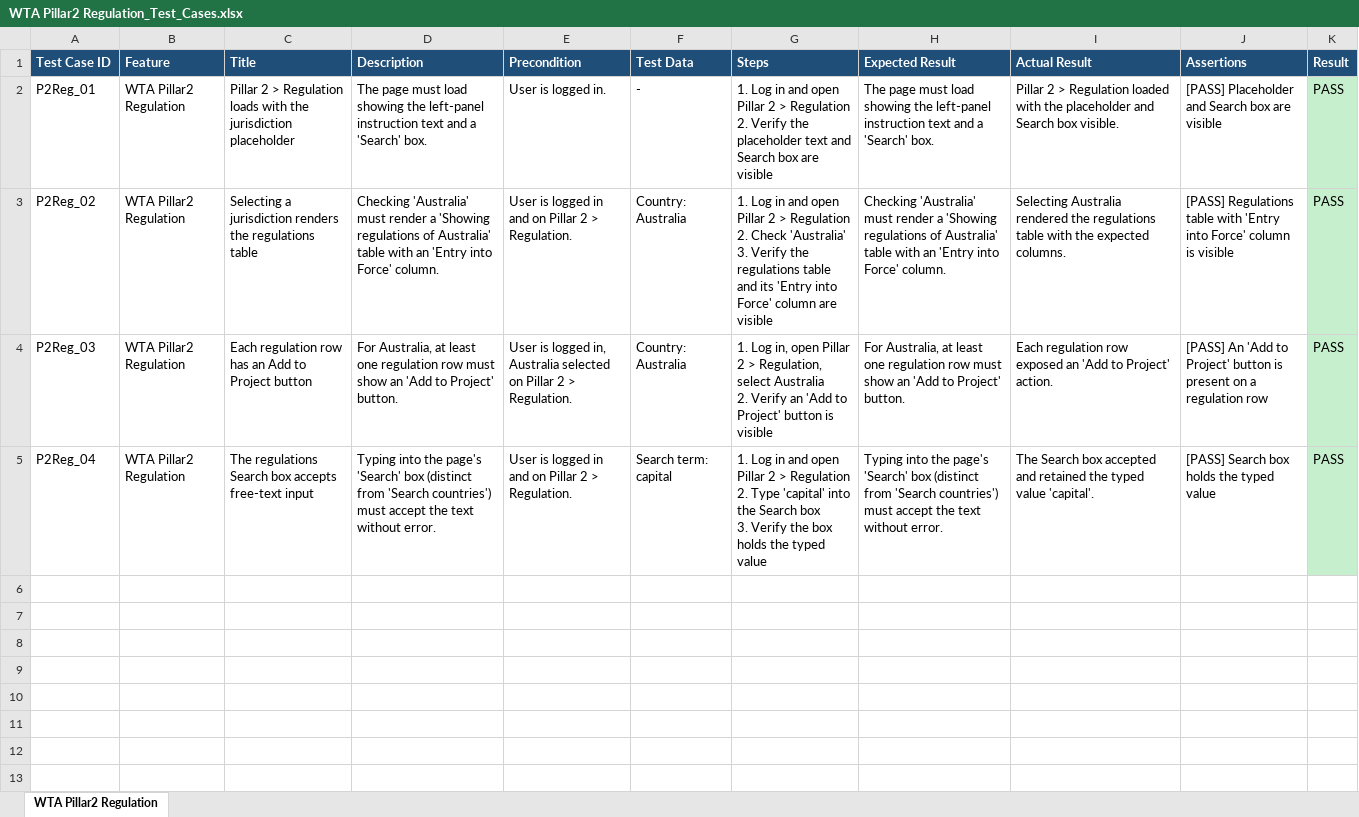
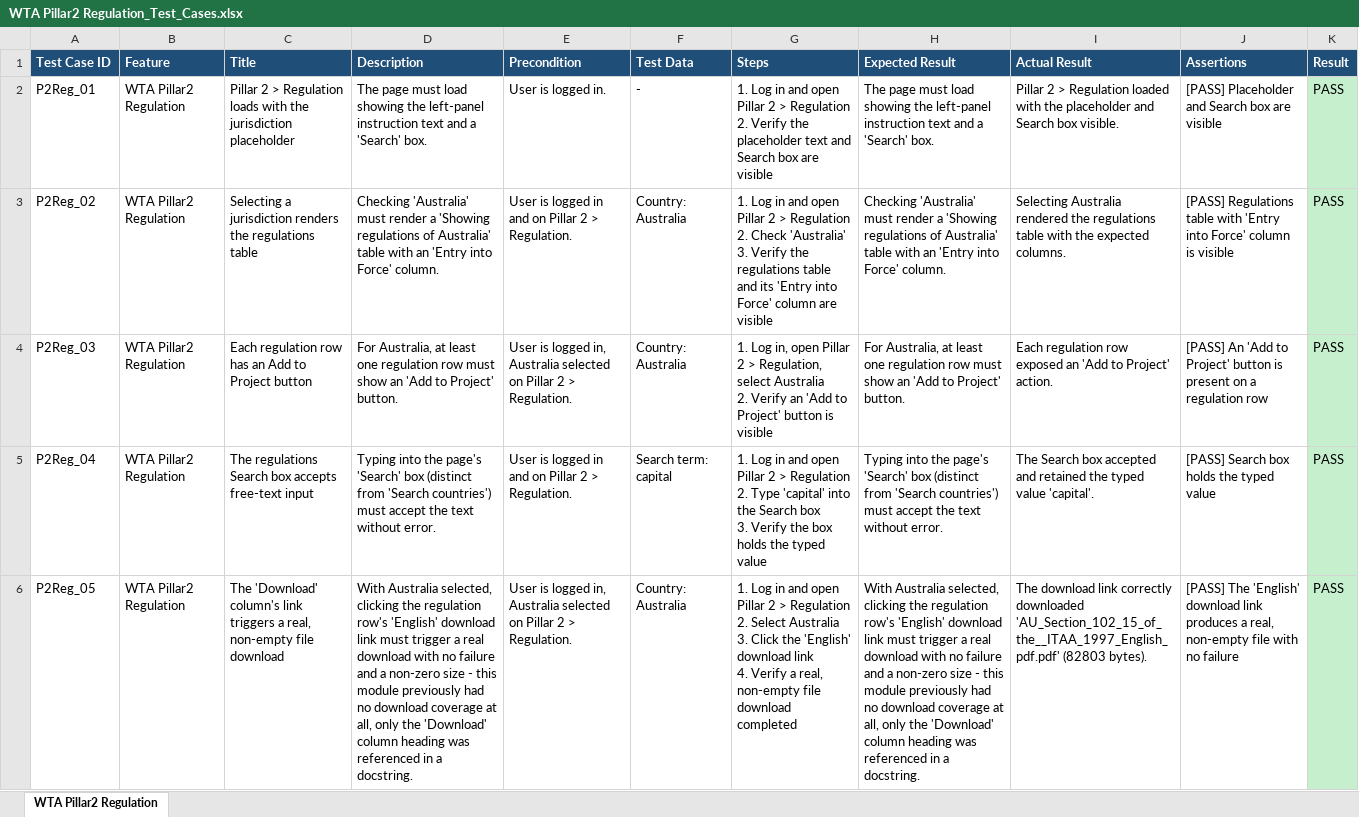
Before and after one commit to Shadman771/QA-Automation-reg, an Excel workbook: test_data/WTA Pillar2 Regulation/WTA Pillar2 Regulation_Test_Cases.xlsx, sheet WTA Pillar2 Regulation, drawn as a sheet; values as stored, in another font and other column widths than the file's, no borders; ↵ is a line break in a cell; the diff names each change by its address in the sheet, - before the commit and + after, or states it on an @@ line.

```diff
--- a/test_data/WTA Pillar2 Regulation/WTA Pillar2 Regulation_Test_Cases.xlsx (sheet WTA Pillar2 Regulation)
+++ b/test_data/WTA Pillar2 Regulation/WTA Pillar2 Regulation_Test_Cases.xlsx (sheet WTA Pillar2 Regulation)
+row 6: P2Reg_05 | WTA Pillar2 Regulation | The 'Download' column's link triggers a real, non-empty file download | With Australia selected, clicking the regulation row's 'English' download link must trigger a real download with no failure and a non-zero size - this module previously had no download coverage at all, only the 'Download' column heading was referenced in a docstring. | User is logged in, Australia selected on Pillar 2 > Regulation. | Country: Australia | 1. Log in and open Pillar 2 > Regulation ↵ 2. Select Australia ↵ 3. Click the 'English' download link ↵ 4. Verify a real, non-empty file download completed | With Australia selected, clicking the regulation row's 'English' download link must trigger a real download with no failure and a non-zero size - this module previously had no download coverage at all, only the 'Download' column heading was referenced in a docstring. | The download link correctly downloaded 'AU_Section_102_15_of_the__ITAA_1997_English_pdf.pdf' (82803 bytes). | [PASS] The 'English' download link produces a real, non-empty file with no failure | PASS
```
Also changed, not shown: test_data/Treaties FullDta/Treaties FullDta_Test_Cases.xlsx, test_data/Treaties PEClauses/Treaties PEClauses_Test_Cases.xlsx, 20 other files.
